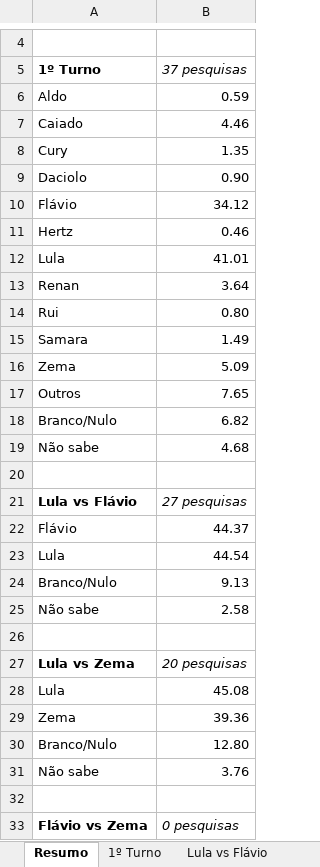
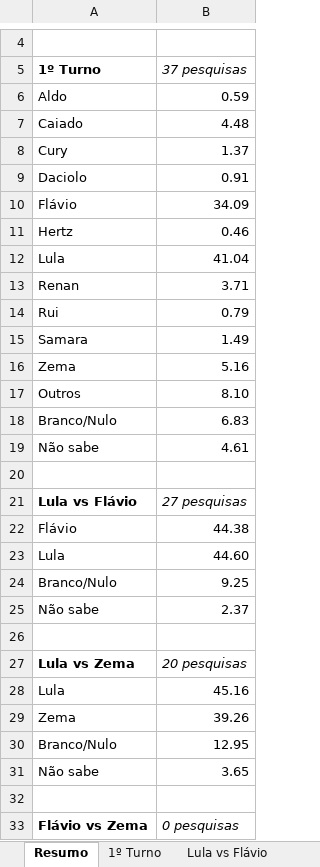
Before and after one commit to anac82/agregador-pesquisas, an Excel workbook: output/agregador_pesquisas.xlsx, sheet Resumo, drawn as a sheet; only a part is shown, gaps mark what is left out; values as stored, in another font and other column widths than the file's, no borders; the diff names each change by its address in the sheet, - before the commit and + after, or states it on an @@ line.

```diff
--- a/output/agregador_pesquisas.xlsx (sheet Resumo)
+++ b/output/agregador_pesquisas.xlsx (sheet Resumo)
-B7 (37 pesquisas): 4.46
+B7 (37 pesquisas): 4.48
-B8 (37 pesquisas): 1.35
+B8 (37 pesquisas): 1.37
-B9 (37 pesquisas): 0.90
+B9 (37 pesquisas): 0.91
-B10 (37 pesquisas): 34.12
+B10 (37 pesquisas): 34.09
-B12 (37 pesquisas): 41.01
+B12 (37 pesquisas): 41.04
-B13 (37 pesquisas): 3.64
+B13 (37 pesquisas): 3.71
-B14 (37 pesquisas): 0.80
+B14 (37 pesquisas): 0.79
-B16 (37 pesquisas): 5.09
+B16 (37 pesquisas): 5.16
-B17 (37 pesquisas): 7.65
+B17 (37 pesquisas): 8.10
-B18 (37 pesquisas): 6.82
+B18 (37 pesquisas): 6.83
-B19 (37 pesquisas): 4.68
+B19 (37 pesquisas): 4.61
-B22 (37 pesquisas): 44.37
+B22 (37 pesquisas): 44.38
-B23 (37 pesquisas): 44.54
+B23 (37 pesquisas): 44.60
-B24 (37 pesquisas): 9.13
+B24 (37 pesquisas): 9.25
-B25 (37 pesquisas): 2.58
+B25 (37 pesquisas): 2.37
-B28 (37 pesquisas): 45.08
+B28 (37 pesquisas): 45.16
-B29 (37 pesquisas): 39.36
+B29 (37 pesquisas): 39.26
-B30 (37 pesquisas): 12.80
+B30 (37 pesquisas): 12.95
-B31 (37 pesquisas): 3.76
+B31 (37 pesquisas): 3.65
```
Also changed, not shown: sheet Evolução 1º Turno, sheet Evolução Lula vs Flávio, sheet 1º Turno, sheet Lula vs Flávio, sheet Lula vs Zema, sheet Evolução Lula vs Zema, 1 more sheet, 1 other file.
